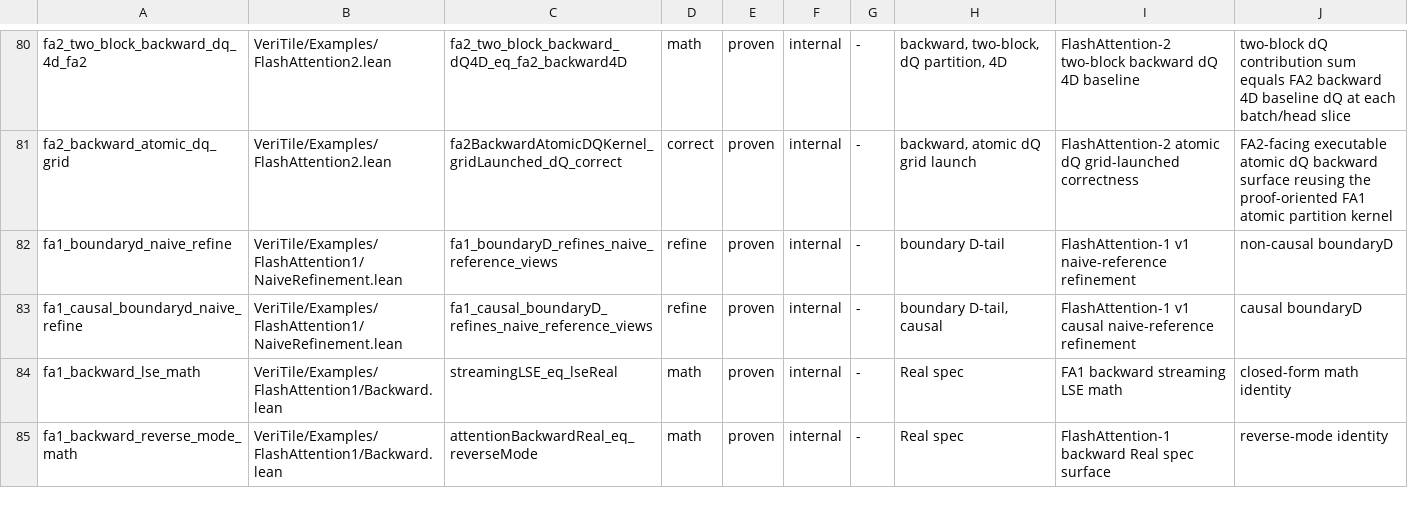
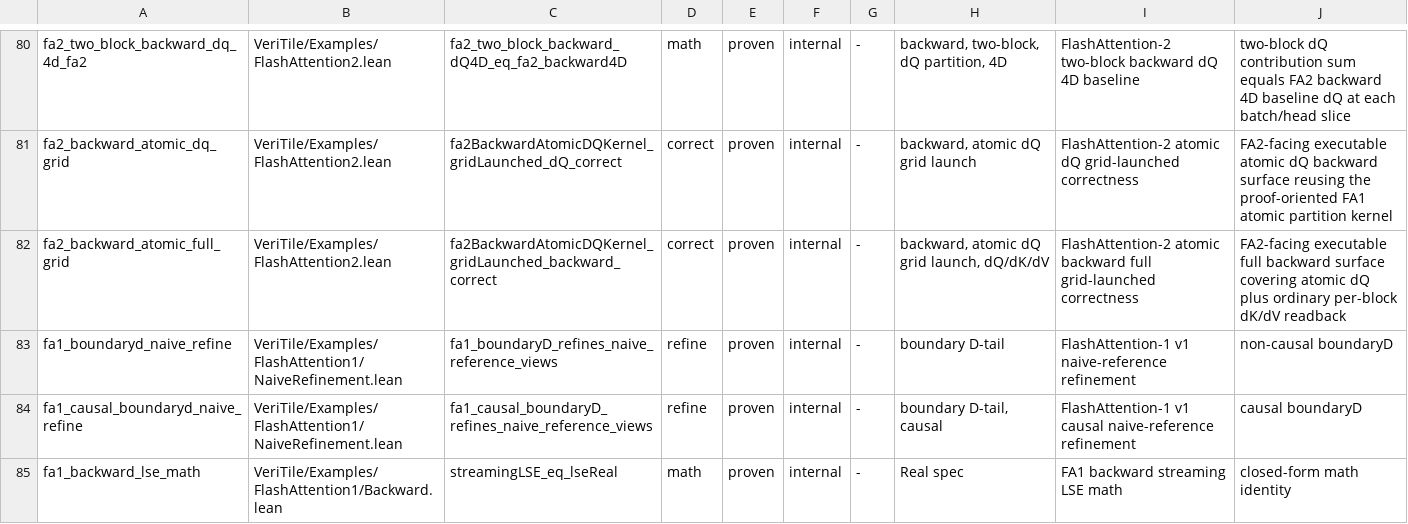
Before and after one commit to VeriInfra-Lab/VeriTile, a TSV file: scripts/kernel-manifest.tsv, drawn as a sheet; only a part is shown, gaps mark what is left out; the shorter side is filled out with more unchanged rows.

Commit message:
Add FA2 full atomic backward executable surface

```diff
--- a/scripts/kernel-manifest.tsv
+++ b/scripts/kernel-manifest.tsv
@@ -81,2 +81,3 @@ fa2_two_block_backward_dq_4d_fa2	VeriTile/Examples/FlashAttention2.lean	fa2_two_
 fa2_backward_atomic_dq_grid	VeriTile/Examples/FlashAttention2.lean	fa2BackwardAtomicDQKernel_gridLaunched_dQ_correct	correct	proven	internal	-	backward, atomic dQ grid launch	FlashAttention-2 atomic dQ grid-launched correctness	FA2-facing executable atomic dQ backward surface reusing the proof-oriented FA1 atomic partition kernel
+fa2_backward_atomic_full_grid	VeriTile/Examples/FlashAttention2.lean	fa2BackwardAtomicDQKernel_gridLaunched_backward_correct	correct	proven	internal	-	backward, atomic dQ grid launch, dQ/dK/dV	FlashAttention-2 atomic backward full grid-launched correctness	FA2-facing executable full backward surface covering atomic dQ plus ordinary per-block dK/dV readback
 fa1_boundaryd_naive_refine	VeriTile/Examples/FlashAttention1/NaiveRefinement.lean	fa1_boundaryD_refines_naive_reference_views	refine	proven	internal	-	boundary D-tail	FlashAttention-1 v1 naive-reference refinement	non-causal boundaryD
```
Also changed, not shown: 1 other file.
